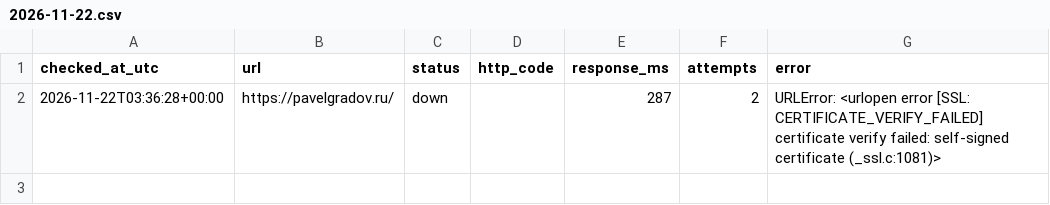
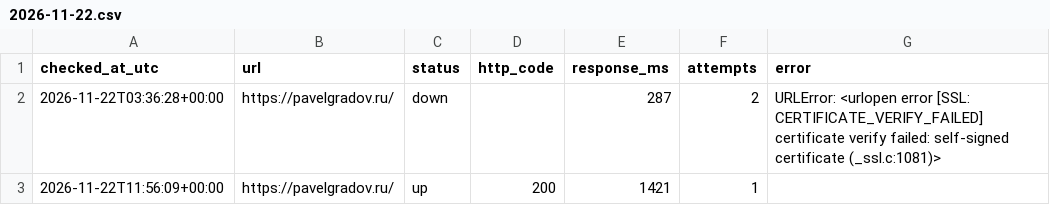
Before and after one commit to PavelGradov/site-uptime-monitor, a CSV file: logs/2026-11-22.csv, drawn as a sheet; the diff names each change by its address in the sheet, - before the commit and + after, or states it on an @@ line.

```diff
--- a/logs/2026-11-22.csv
+++ b/logs/2026-11-22.csv
+row 3: 2026-11-22T11:56:09+00:00 | https://pavelgradov.ru/ | up | 200 | 1421 | 1
```
Also changed, not shown: 1 other file.
